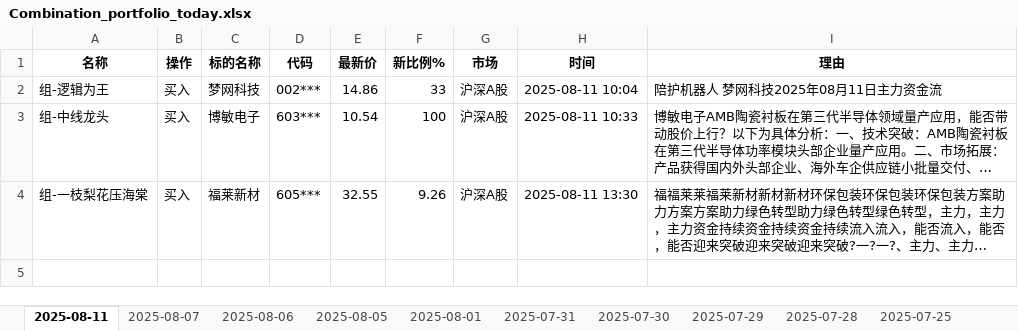
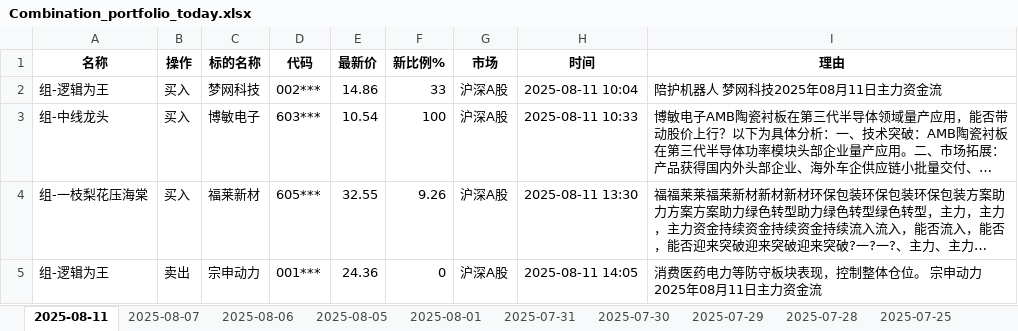
Before and after one commit to githubxander1/Investment, an Excel workbook: Investment/THS/AutoTrade/data/Combination_portfolio_today.xlsx, sheet 2025-08-11, drawn as a sheet; long unchanged cells end in …; values as stored, in another font and other column widths than the file's, no borders; the diff names each change by its address in the sheet, - before the commit and + after, or states it on an @@ line.

```diff
--- a/Investment/THS/AutoTrade/data/Combination_portfolio_today.xlsx (sheet 2025-08-11)
+++ b/Investment/THS/AutoTrade/data/Combination_portfolio_today.xlsx (sheet 2025-08-11)
+row 5: 组-逻辑为王 | 卖出 | 宗申动力 | 001*** | 24.36 | 0 | 沪深A股 | 2025-08-11 14:05 | 消费医药电力等防守板块表现，控制整体仓位。 宗申动力2025年08月11日主力资金流
```
Also changed, not shown: Investment/THS/AutoTrade/data/trade_operation_history.xlsx, 19 other files.
